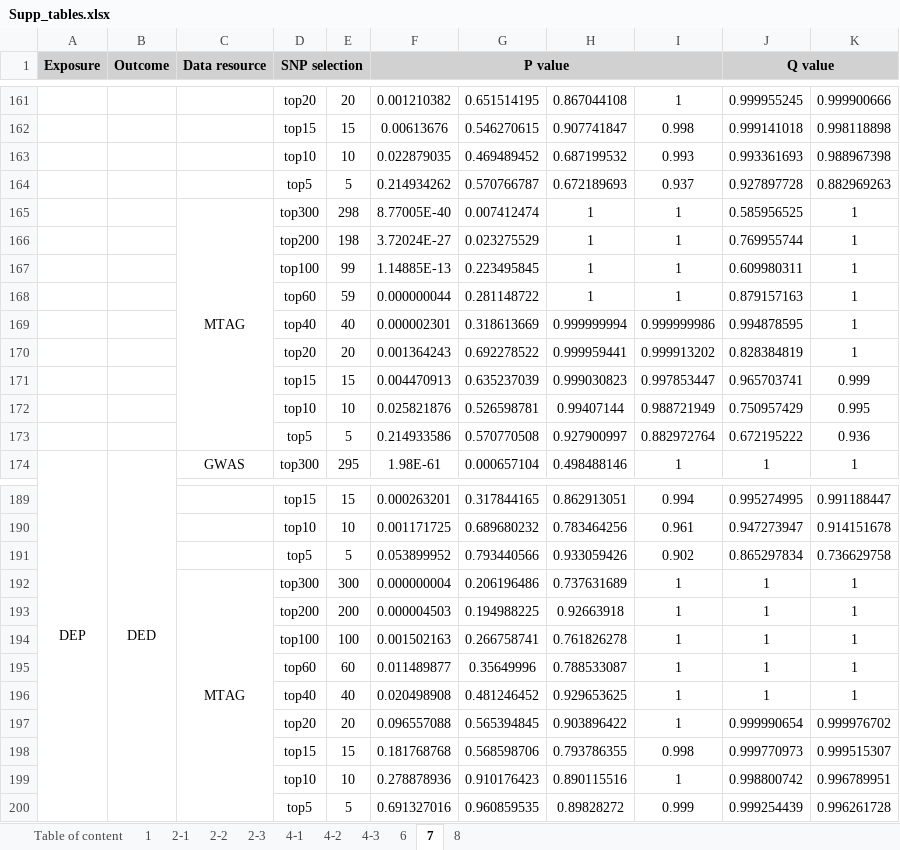
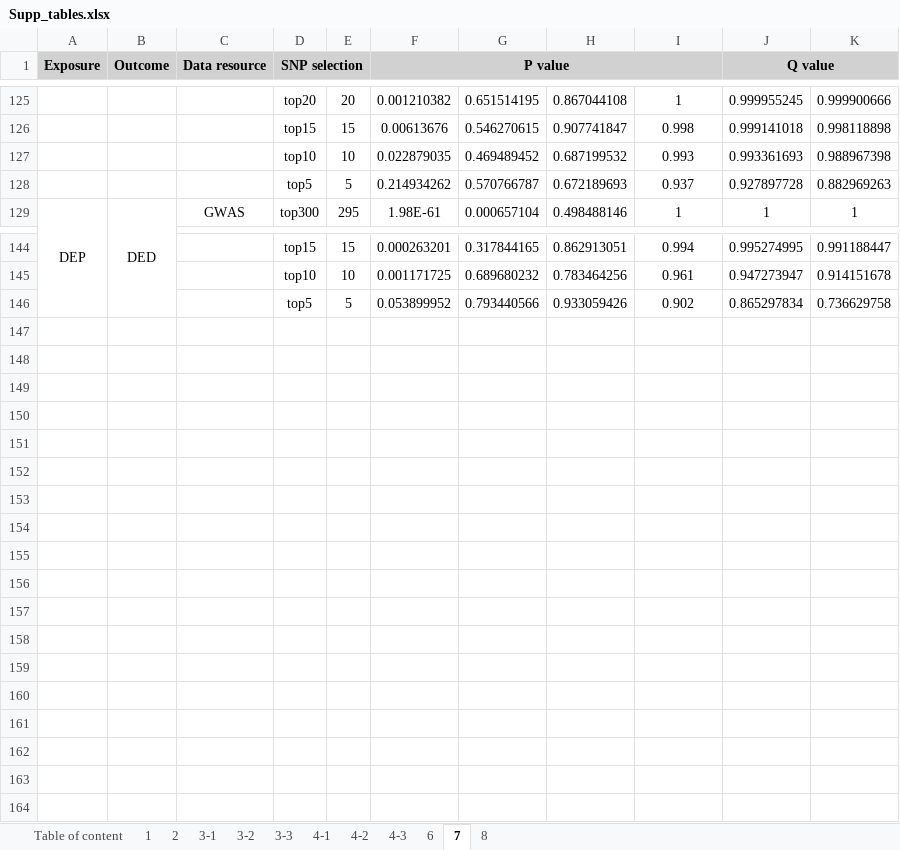
Before and after one commit to annabeth0218/DED-DEP-IBS, an Excel workbook: table/Supp_tables.xlsx, sheet 7, drawn as a sheet; only a part is shown, gaps mark what is left out; values as stored, in another font and other column widths than the file's, no borders; the diff covers the shown part only; the diff names each change by its address in the sheet, - before the commit and + after, or states it on an @@ line.

```diff
--- a/table/Supp_tables.xlsx (sheet 7)
+++ b/table/Supp_tables.xlsx (sheet 7)
-sheet tab: 2-1
+sheet tab: 3-1
-sheet tab: 2-2
+sheet tab: 3-2
-sheet tab: 2-3
+sheet tab: 3-3
+sheet tab: 2
-row 165:  |  | MTAG | top300 | 298 | 8.77005E-40 | 0.007412474 | 1 | 1 | 0.585956525 | 1
-row 166:  |  |  | top200 | 198 | 3.72024E-27 | 0.023275529 | 1 | 1 | 0.769955744 | 1
-row 167:  |  |  | top100 | 99 | 1.14885E-13 | 0.223495845 | 1 | 1 | 0.609980311 | 1
-row 168:  |  |  | top60 | 59 | 0.000000044 | 0.281148722 | 1 | 1 | 0.879157163 | 1
-row 169:  |  |  | top40 | 40 | 0.000002301 | 0.318613669 | 0.999999994 | 0.999999986 | 0.994878595 | 1
-row 170:  |  |  | top20 | 20 | 0.001364243 | 0.692278522 | 0.999959441 | 0.999913202 | 0.828384819 | 1
-row 171:  |  |  | top15 | 15 | 0.004470913 | 0.635237039 | 0.999030823 | 0.997853447 | 0.965703741 | 0.999
-row 172:  |  |  | top10 | 10 | 0.025821876 | 0.526598781 | 0.99407144 | 0.988721949 | 0.750957429 | 0.995
-row 173:  |  |  | top5 | 5 | 0.214933586 | 0.570770508 | 0.927900997 | 0.882972764 | 0.672195222 | 0.936
-row 192:  |  | MTAG | top300 | 300 | 0.000000004 | 0.206196486 | 0.737631689 | 1 | 1 | 1
-row 193:  |  |  | top200 | 200 | 0.000004503 | 0.194988225 | 0.92663918 | 1 | 1 | 1
-row 194:  |  |  | top100 | 100 | 0.001502163 | 0.266758741 | 0.761826278 | 1 | 1 | 1
-row 195:  |  |  | top60 | 60 | 0.011489877 | 0.35649996 | 0.788533087 | 1 | 1 | 1
-row 196:  |  |  | top40 | 40 | 0.020498908 | 0.481246452 | 0.929653625 | 1 | 1 | 1
-row 197:  |  |  | top20 | 20 | 0.096557088 | 0.565394845 | 0.903896422 | 1 | 0.999990654 | 0.999976702
-row 198:  |  |  | top15 | 15 | 0.181768768 | 0.568598706 | 0.793786355 | 0.998 | 0.999770973 | 0.999515307
-row 199:  |  |  | top10 | 10 | 0.278878936 | 0.910176423 | 0.890115516 | 1 | 0.998800742 | 0.996789951
-row 200:  |  |  | top5 | 5 | 0.691327016 | 0.960859535 | 0.89828272 | 0.999 | 0.999254439 | 0.996261728
```
Also changed, not shown: 36 removed rows elsewhere in this sheet, sheet 1, sheet 8, sheet Table of content, EDA.xlsx, 11 other files.
